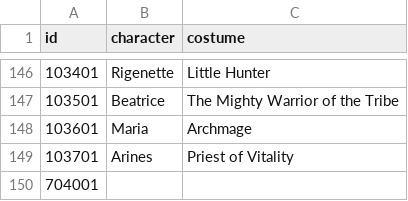
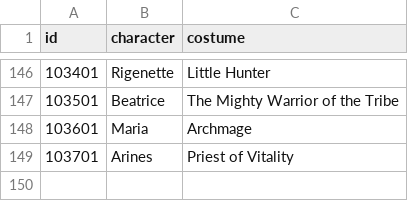
Before and after one commit to bruhnn/BD2ModManager, a CSV file: src/BD2ModManager/data/characters_id.csv, drawn as a sheet; only a part is shown, gaps mark what is left out; the diff names each change by its address in the sheet, - before the commit and + after, or states it on an @@ line.

Commit message:
:bug: fix: remove a non-unobtainable character

```diff
--- a/src/BD2ModManager/data/characters_id.csv
+++ b/src/BD2ModManager/data/characters_id.csv
-row 150: 704001
```
